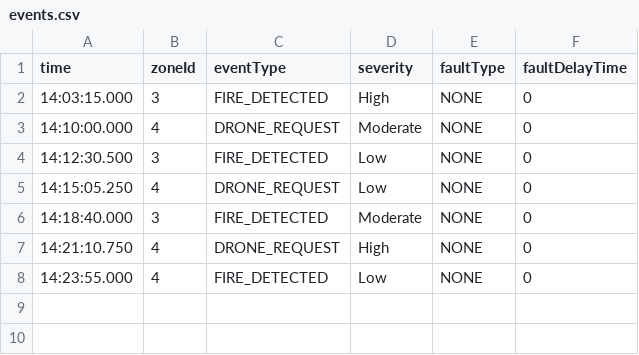
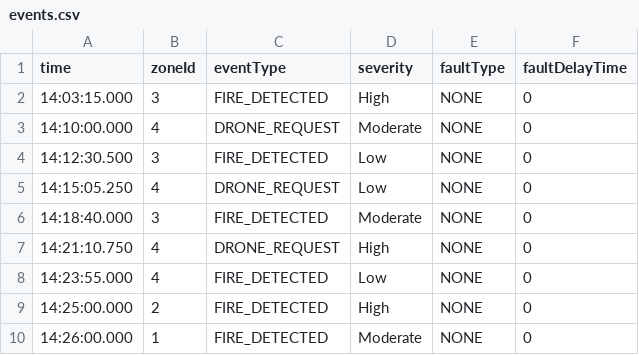
Before and after one commit to JowiAoun/SYSC3303W26-Project, a CSV file: src/main/resources/data/events.csv, drawn as a sheet; the diff names each change by its address in the sheet, - before the commit and + after, or states it on an @@ line.

```diff
--- a/src/main/resources/data/events.csv
+++ b/src/main/resources/data/events.csv
+row 9: 14:25:00.000 | 2 | FIRE_DETECTED | High | NONE | 0
+row 10: 14:26:00.000 | 1 | FIRE_DETECTED | Moderate | NONE | 0
```
Also changed, not shown: 9 other files.
